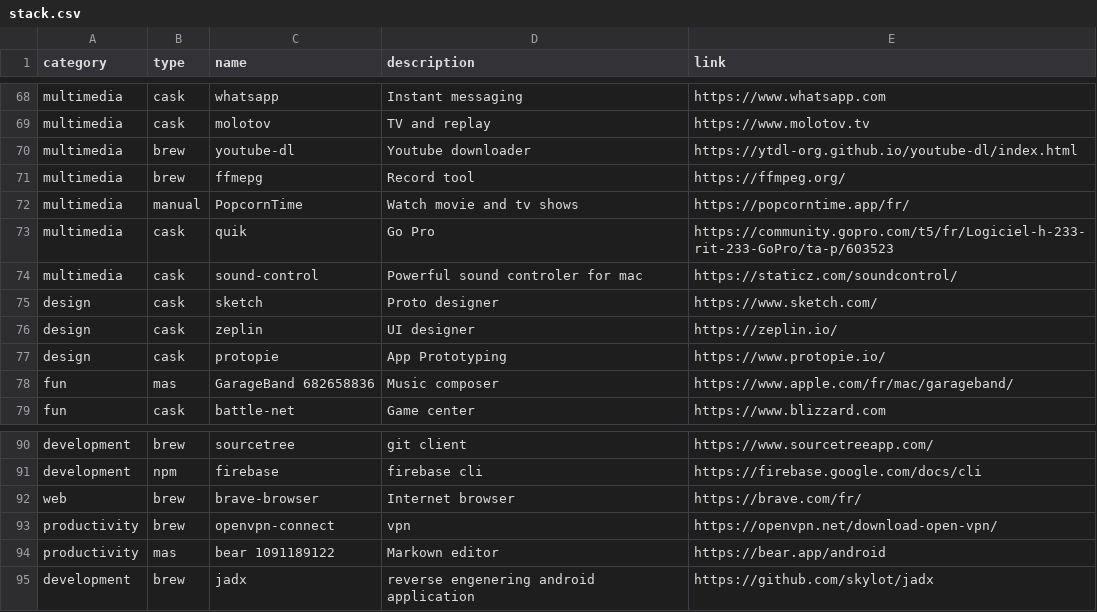
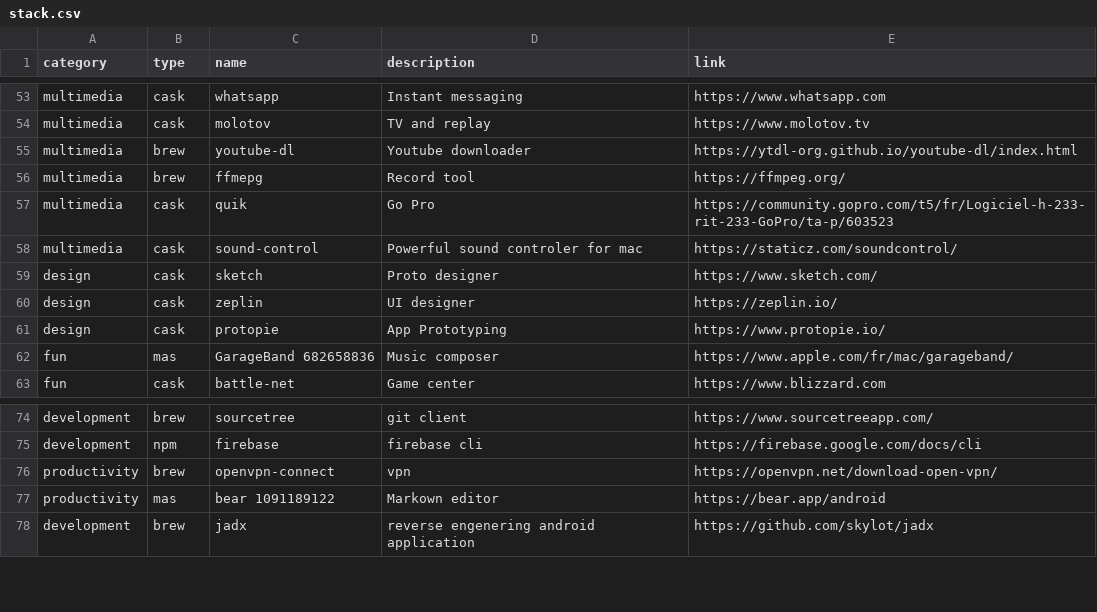
Before and after one commit to ghostwan/workspace-setup, a CSV file: stack.csv, drawn as a sheet; only a part is shown, gaps mark what is left out; the diff covers the shown part only.

```diff
--- a/stack.csv
+++ b/stack.csv
@@ -71,3 +56,2 @@ multimedia,brew,youtube-dl,Youtube downloader,https://ytdl-org.github.io/youtube
 multimedia,brew,ffmepg,Record tool,https://ffmpeg.org/
-multimedia,manual,PopcornTime,Watch movie and tv shows,https://popcorntime.app/fr/
 multimedia,cask,quik,Go Pro,https://community.gopro.com/t5/fr/Logiciel-h-233-rit-233-GoPro/ta-p/603523
@@ -91,3 +75,2 @@ development,brew,sourcetree,git client,https://www.sourcetreeapp.com/
 development,npm,firebase,firebase cli,https://firebase.google.com/docs/cli
-web,brew,brave-browser,Internet browser,https://brave.com/fr/
 productivity,brew,openvpn-connect,vpn,https://openvpn.net/download-open-vpn/
```
Also changed, not shown: 15 removed rows elsewhere in this file.
